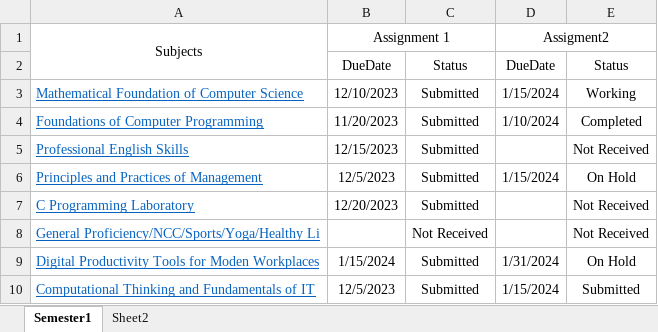
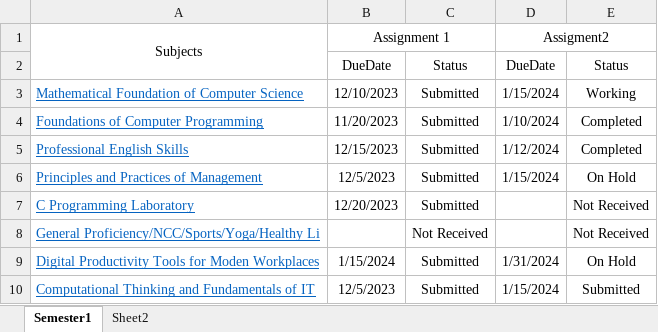
Before and after one commit to anjali-ka/BCAOL, an Excel workbook: BCA(OL)_ASSIGNMENT.xlsx, sheet Semester1, drawn as a sheet; values as stored, in another font and other column widths than the file's, no borders; the diff names each change by its address in the sheet, - before the commit and + after, or states it on an @@ line.

Commit message:
assignment solution
professional english assignement solution

```diff
--- a/BCA(OL)_ASSIGNMENT.xlsx (sheet Semester1)
+++ b/BCA(OL)_ASSIGNMENT.xlsx (sheet Semester1)
-D5 (Assigment2): (empty)
+D5 (Assigment2): 1/12/2024
-E5: Not Received
+E5: Completed
```
Also changed, not shown: 3 other files.
